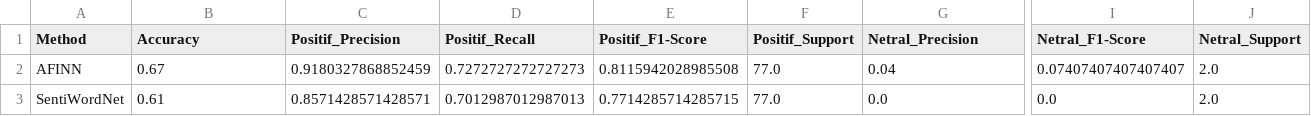
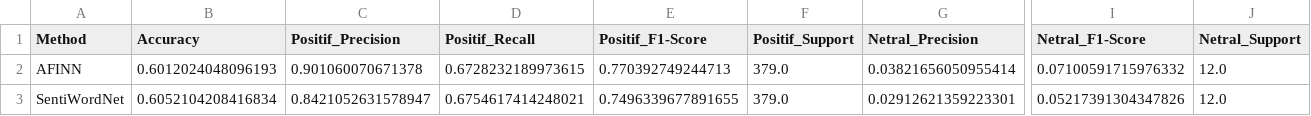
Before and after one commit to aryapras22/ir-finalproject, a CSV file: Data_Perbandingan_Metode_Sentiment.csv, drawn as a sheet; only a part is shown, gaps mark what is left out; the diff covers the shown part only; the diff names each change by its address in the sheet, - before the commit and + after, or states it on an @@ line.

```diff
--- a/Data_Perbandingan_Metode_Sentiment.csv
+++ b/Data_Perbandingan_Metode_Sentiment.csv
-B2 (Accuracy): 0.67
+B2 (Accuracy): 0.6012024048096193
-C2 (Positif_Precision): 0.9180327868852459
+C2 (Positif_Precision): 0.901060070671378
-D2 (Positif_Recall): 0.7272727272727273
+D2 (Positif_Recall): 0.6728232189973615
-E2 (Positif_F1-Score): 0.8115942028985508
+E2 (Positif_F1-Score): 0.770392749244713
-F2:F3 (Positif_Support): 77.0
+F2:F3 (Positif_Support): 379.0
-G2 (Netral_Precision): 0.04
+G2 (Netral_Precision): 0.03821656050955414
-I2 (Netral_F1-Score): 0.07407407407407407
+I2 (Netral_F1-Score): 0.07100591715976332
-J2:J3 (Netral_Support): 2.0
+J2:J3 (Netral_Support): 12.0
-B3 (Accuracy): 0.61
+B3 (Accuracy): 0.6052104208416834
-C3 (Positif_Precision): 0.8571428571428571
+C3 (Positif_Precision): 0.8421052631578947
-D3 (Positif_Recall): 0.7012987012987013
+D3 (Positif_Recall): 0.6754617414248021
-E3 (Positif_F1-Score): 0.7714285714285715
+E3 (Positif_F1-Score): 0.7496339677891655
-G3 (Netral_Precision): 0.0
+G3 (Netral_Precision): 0.02912621359223301
-I3 (Netral_F1-Score): 0.0
+I3 (Netral_F1-Score): 0.05217391304347826
```
Also changed, not shown: 59 edited cells elsewhere in this file, 9 other files.
